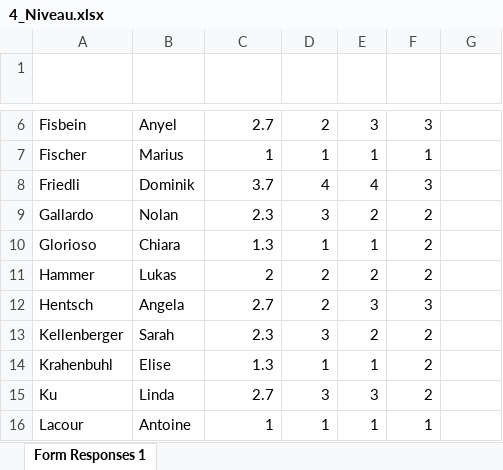
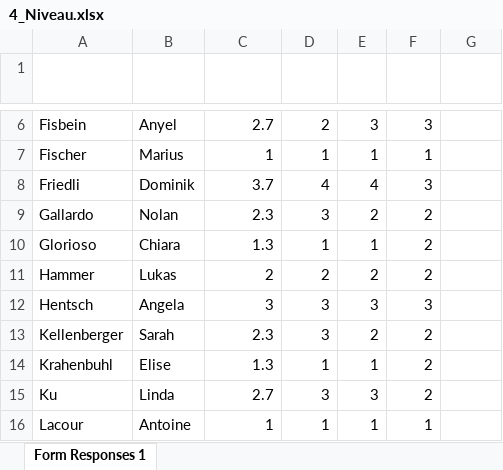
Before and after one commit to VictorD92/matchmaking, an Excel workbook: 4_Niveau.xlsx, sheet Form Responses 1, drawn as a sheet; only a part is shown, gaps mark what is left out; values as stored, in another font and other column widths than the file's, no borders; charts and pictures and table styles not drawn; the diff names each change by its address in the sheet, - before the commit and + after, or states it on an @@ line.

```diff
--- a/4_Niveau.xlsx (sheet Form Responses 1)
+++ b/4_Niveau.xlsx (sheet Form Responses 1)
-C12 (Niveau moyenné): 2.7
+C12 (Niveau moyenné): 3
-D12 (Victor): 2
+D12 (Victor): 3
```
Also changed, not shown: charts or pictures, 1 other file.
